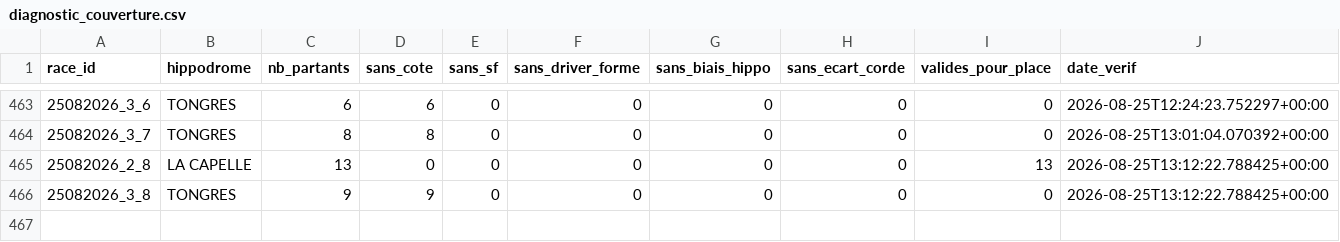
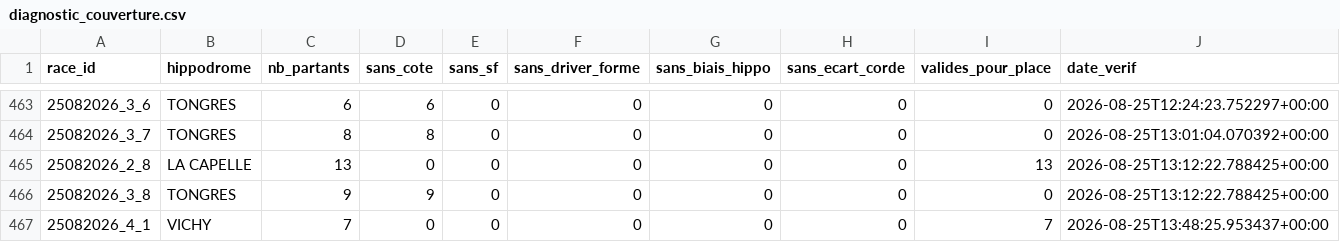
Before and after one commit to Falcon78ux/pmu-paper-trading, a CSV file: diagnostic_couverture.csv, drawn as a sheet; only a part is shown, gaps mark what is left out; the diff names each change by its address in the sheet, - before the commit and + after, or states it on an @@ line.

```diff
--- a/diagnostic_couverture.csv
+++ b/diagnostic_couverture.csv
+row 467: 25082026_4_1 | VICHY | 7 | 0 | 0 | 0 | 0 | 0 | 7 | 2026-08-25T13:48:25.953437+00:00
```
Also changed, not shown: paris_virtuels.csv, 5 other files.
